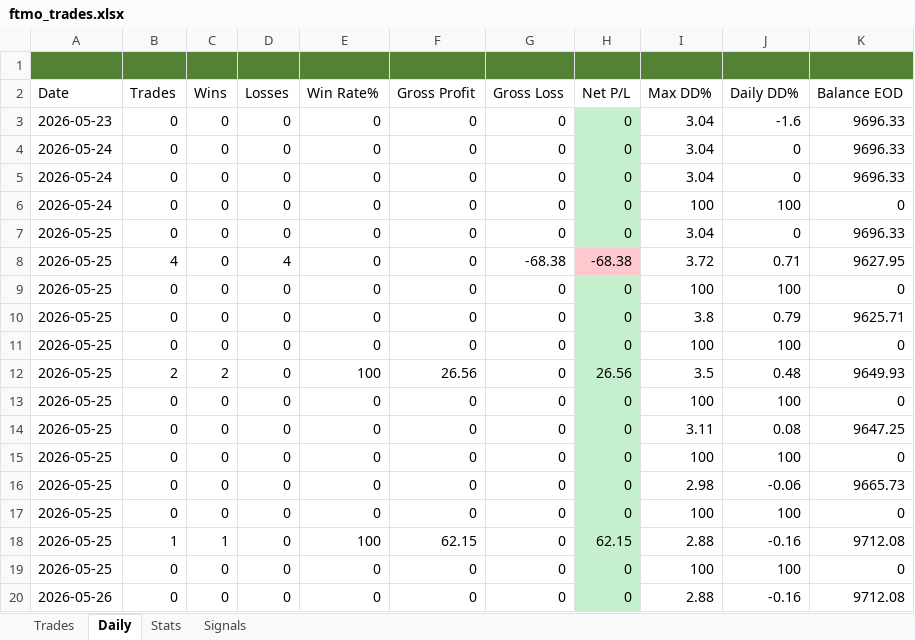
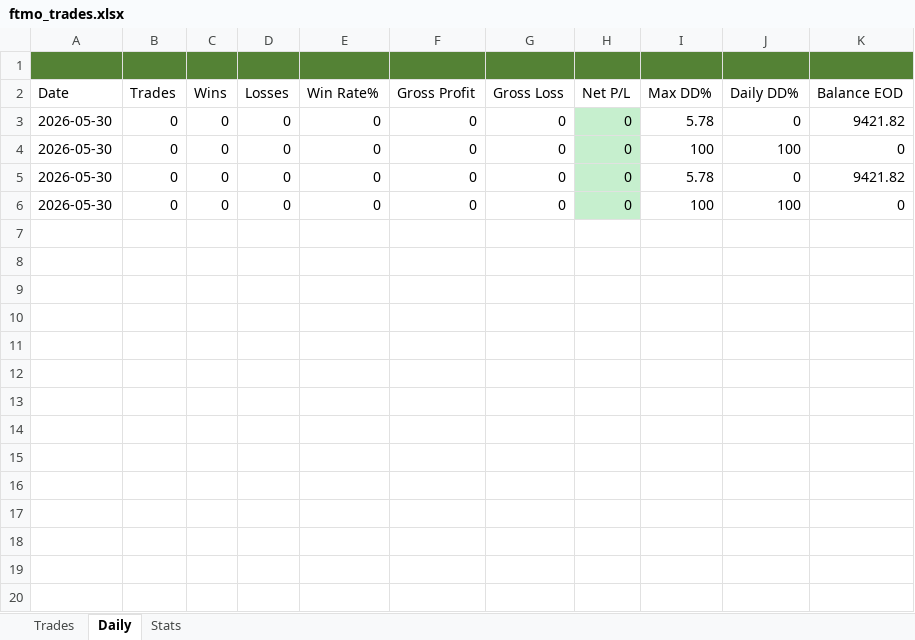
Before and after one commit to Kittipong6081/BOT-FTMO, an Excel workbook: ftmo_trading_bot/logs/ftmo_trades.xlsx, sheet Daily, drawn as a sheet; only a part is shown; values as stored, in another font and other column widths than the file's, no borders; removed rows and columns are numbered as before the commit, all else as after; the diff covers the shown part only; the diff names each change by its address in the sheet, - before the commit and + after, or states it on an @@ line.

```diff
--- a/ftmo_trading_bot/logs/ftmo_trades.xlsx (sheet Daily)
+++ b/ftmo_trading_bot/logs/ftmo_trades.xlsx (sheet Daily)
-sheet tab: Signals
-row 3: 2026-05-23 | 0 | 0 | 0 | 0 | 0 | 0 | 0 | 3.04 | -1.6 | 9696.33
-A3 (Date): 2026-05-24
+A3 (Date): 2026-05-30
-I3 (Max DD%): 3.04
+I3 (Max DD%): 5.78
-K3 (Balance EOD): 9696.33
+K3 (Balance EOD): 9421.82
-row 5: 2026-05-24 | 0 | 0 | 0 | 0 | 0 | 0 | 0 | 3.04 | 0 | 9696.33
-A4 (Date): 2026-05-24
+A4 (Date): 2026-05-30
-A5 (Date): 2026-05-25
+A5 (Date): 2026-05-30
-I5 (Max DD%): 3.04
+I5 (Max DD%): 5.78
-K5 (Balance EOD): 9696.33
+K5 (Balance EOD): 9421.82
-row 8: 2026-05-25 | 4 | 0 | 4 | 0 | 0 | -68.38 | -68.38 | 3.72 | 0.71 | 9627.95
-A6 (Date): 2026-05-25
+A6 (Date): 2026-05-30
-row 10: 2026-05-25 | 0 | 0 | 0 | 0 | 0 | 0 | 0 | 3.8 | 0.79 | 9625.71
-row 11: 2026-05-25 | 0 | 0 | 0 | 0 | 0 | 0 | 0 | 100 | 100 | 0
-row 12: 2026-05-25 | 2 | 2 | 0 | 100 | 26.56 | 0 | 26.56 | 3.5 | 0.48 | 9649.93
-row 13: 2026-05-25 | 0 | 0 | 0 | 0 | 0 | 0 | 0 | 100 | 100 | 0
-row 14: 2026-05-25 | 0 | 0 | 0 | 0 | 0 | 0 | 0 | 3.11 | 0.08 | 9647.25
-row 15: 2026-05-25 | 0 | 0 | 0 | 0 | 0 | 0 | 0 | 100 | 100 | 0
-row 16: 2026-05-25 | 0 | 0 | 0 | 0 | 0 | 0 | 0 | 2.98 | -0.06 | 9665.73
-row 17: 2026-05-25 | 0 | 0 | 0 | 0 | 0 | 0 | 0 | 100 | 100 | 0
-row 18: 2026-05-25 | 1 | 1 | 0 | 100 | 62.15 | 0 | 62.15 | 2.88 | -0.16 | 9712.08
-row 19: 2026-05-25 | 0 | 0 | 0 | 0 | 0 | 0 | 0 | 100 | 100 | 0
-row 20: 2026-05-26 | 0 | 0 | 0 | 0 | 0 | 0 | 0 | 2.88 | -0.16 | 9712.08
```
Also changed, not shown: 33 removed rows elsewhere in this sheet, sheet Trades, sheet Stats, 45 other files.
